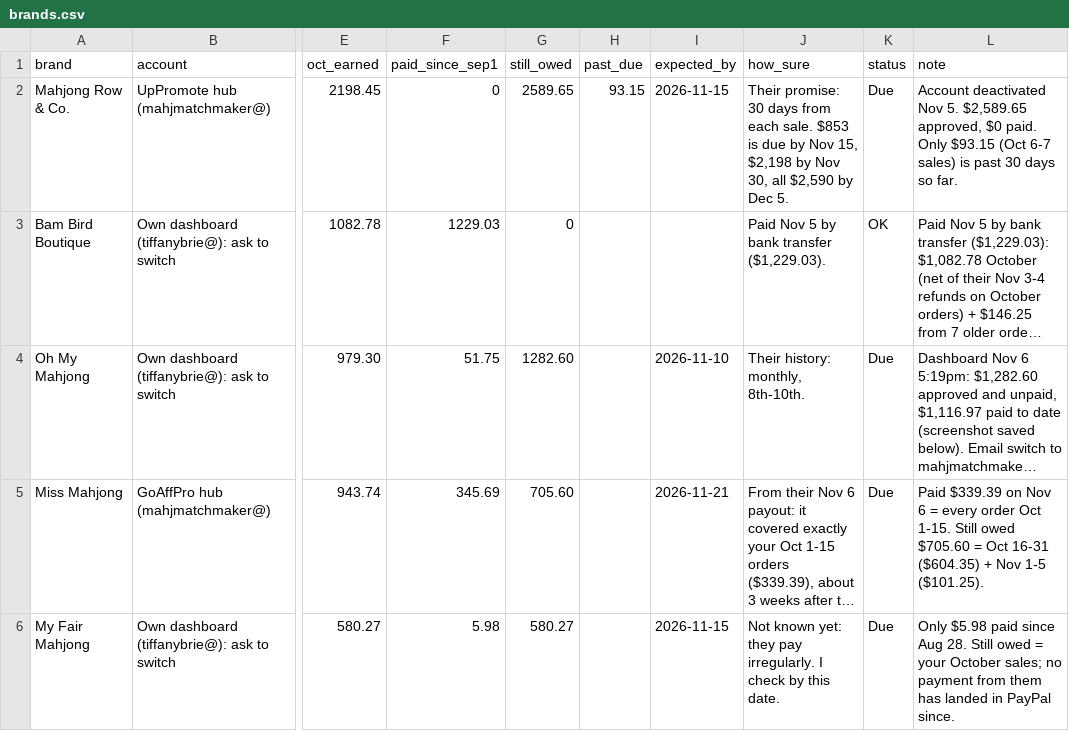
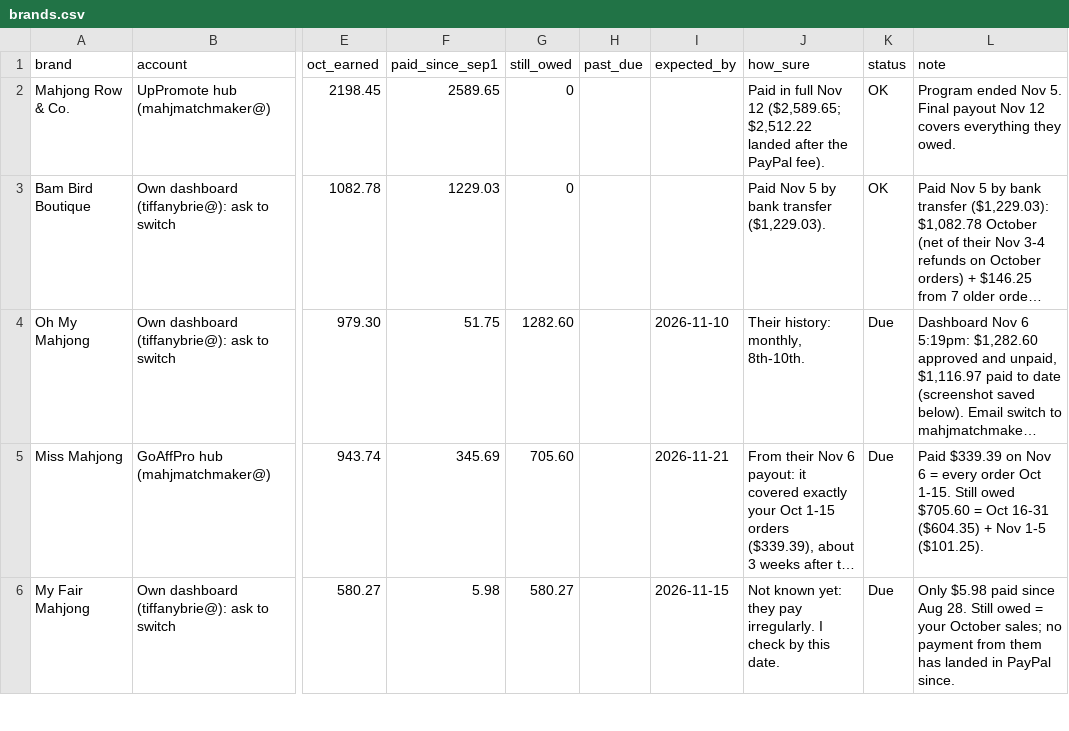
Before and after one commit to tiffanybrie/mahjmatchmaker-data, a CSV file: docs/payouts/brands.csv, drawn as a sheet; only a part is shown, gaps mark what is left out; long unchanged cells end in …; the diff covers the shown part only; the diff names each change by its address in the sheet, - before the commit and + after, or states it on an @@ line.

```diff
--- a/docs/payouts/brands.csv
+++ b/docs/payouts/brands.csv
-F2 (paid_since_sep1): 0
+F2 (paid_since_sep1): 2589.65
-G2 (still_owed): 2589.65
+G2 (still_owed): 0
-H2 (past_due): 93.15
+H2 (past_due): (empty)
-I2 (expected_by): 2026-11-15
+I2 (expected_by): (empty)
-J2 (how_sure): Their promise: 30 days from each sale. $853 is due by Nov 15, $2,198 by Nov 30, all $2,590 by Dec 5.
+J2 (how_sure): Paid in full Nov 12 ($2,589.65; $2,512.22 landed after the PayPal fee).
-K2 (status): Due
+K2 (status): OK
-L2 (note): Account deactivated Nov 5. $2,589.65 approved, $0 paid. Only $93.15 (Oct 6-7 sales) is past 30 days so far.
+L2 (note): Program ended Nov 5. Final payout Nov 12 covers everything they owed.
```
Also changed, not shown: 12 edited cells elsewhere in this file, docs/payouts/payments.csv, 1 other file.
